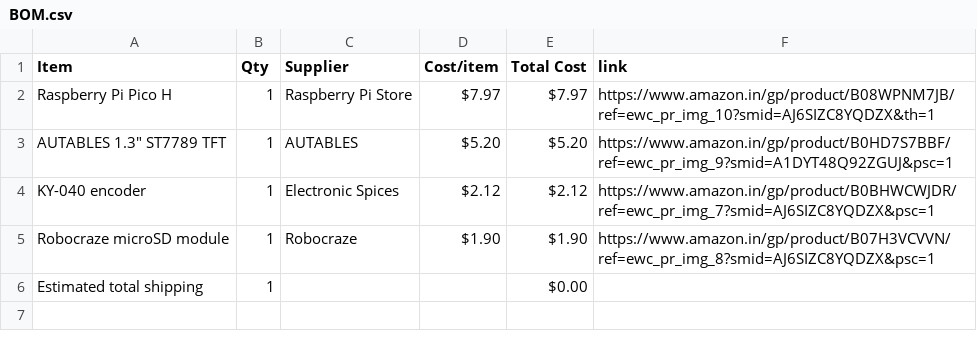
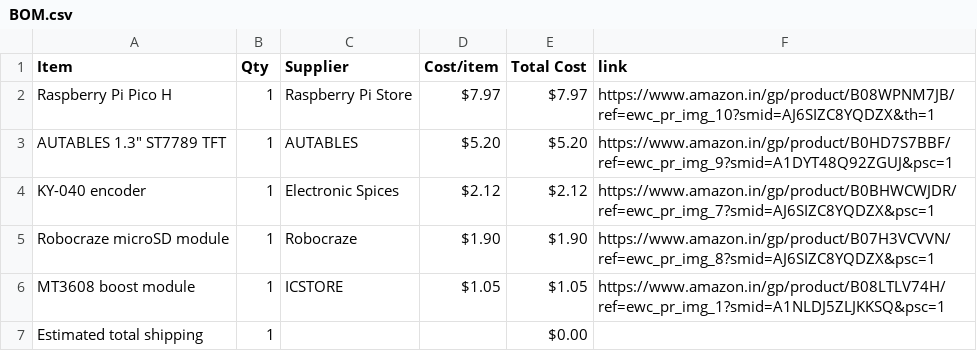
Before and after one commit to starharish0210-afk/Wooden-I-POD, a CSV file: BOM.csv, drawn as a sheet; the diff names each change by its address in the sheet, - before the commit and + after, or states it on an @@ line.

Commit message:
Sync wooden Ipod from Half Life

```diff
--- a/BOM.csv
+++ b/BOM.csv
+row 6: MT3608 boost module | 1 | ICSTORE | $1.05 | $1.05 | https://www.amazon.in/gp/product/B08LTLV74H/ref=ewc_pr_img_1?smid=A1NLDJ5ZLJKKSQ&psc=1
```
